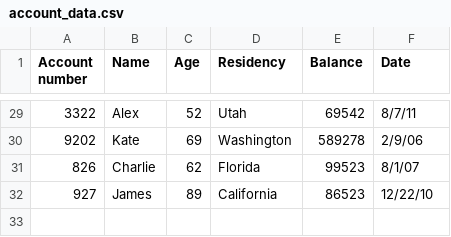
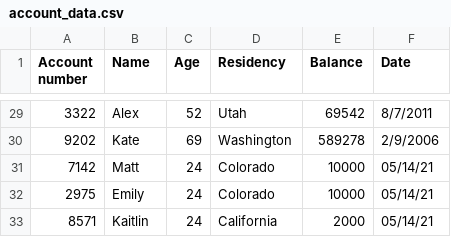
Before and after one commit to samantha-bothwell/Python-Final, a CSV file: account_data.csv, drawn as a sheet; only a part is shown, gaps mark what is left out; the diff covers the shown part only.

```diff
--- a/account_data.csv
+++ b/account_data.csv
@@ -29,4 +29,5 @@ Account number,Name,Age,Residency,Balance,Date
-3322,Alex,52,Utah,69542,8/7/11
-9202,Kate,69,Washington,589278,2/9/06
-826,Charlie,62,Florida,99523,8/1/07
-927,James,89,California,86523,12/22/10
+3322,Alex,52,Utah,69542,8/7/2011
+9202,Kate,69,Washington,589278,2/9/2006
+7142,Matt,24,Colorado,10000,05/14/21
+2975,Emily,24,Colorado,10000,05/14/21
+8571,Kaitlin,24,California,2000,05/14/21
```
Also changed, not shown: 27 edited cells elsewhere in this file, 1 other file.
